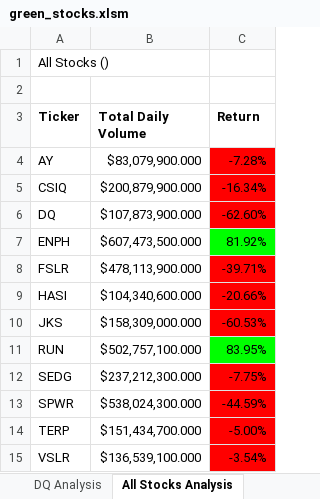
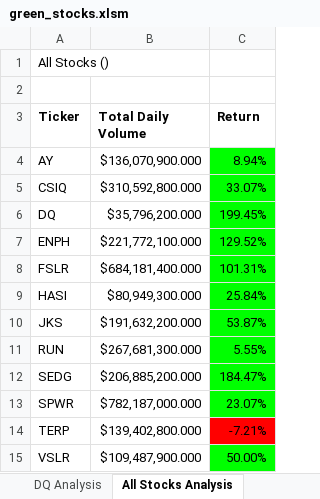
Before and after one commit to sorayafrancois/stock-analysis, an Excel workbook: green_stocks.xlsm, sheet All Stocks Analysis, drawn as a sheet; values as stored, in another font and other column widths than the file's, no borders; charts and pictures not drawn; the diff names each change by its address in the sheet, - before the commit and + after, or states it on an @@ line.

```diff
--- a/green_stocks.xlsm (sheet All Stocks Analysis)
+++ b/green_stocks.xlsm (sheet All Stocks Analysis)
-B4 (Total Daily Volume): $83,079,900.000
+B4 (Total Daily Volume): $136,070,900.000
-C4 (Return): -7.28%
+C4 (Return): 8.94%
-C4:C6 fill: #FF0000
+C4:C6 fill: #00FF00
-B5 (Total Daily Volume): $200,879,900.000
+B5 (Total Daily Volume): $310,592,800.000
-C5 (Return): -16.34%
+C5 (Return): 33.07%
-B6 (Total Daily Volume): $107,873,900.000
+B6 (Total Daily Volume): $35,796,200.000
-C6 (Return): -62.60%
+C6 (Return): 199.45%
-B7 (Total Daily Volume): $607,473,500.000
+B7 (Total Daily Volume): $221,772,100.000
-C7 (Return): 81.92%
+C7 (Return): 129.52%
-B8 (Total Daily Volume): $478,113,900.000
+B8 (Total Daily Volume): $684,181,400.000
-C8 (Return): -39.71%
+C8 (Return): 101.31%
-C8:C10 fill: #FF0000
+C8:C10 fill: #00FF00
-B9 (Total Daily Volume): $104,340,600.000
+B9 (Total Daily Volume): $80,949,300.000
-C9 (Return): -20.66%
+C9 (Return): 25.84%
-B10 (Total Daily Volume): $158,309,000.000
+B10 (Total Daily Volume): $191,632,200.000
-C10 (Return): -60.53%
+C10 (Return): 53.87%
-B11 (Total Daily Volume): $502,757,100.000
+B11 (Total Daily Volume): $267,681,300.000
-C11 (Return): 83.95%
+C11 (Return): 5.55%
-B12 (Total Daily Volume): $237,212,300.000
+B12 (Total Daily Volume): $206,885,200.000
-C12 (Return): -7.75%
+C12 (Return): 184.47%
-C12:C13 fill: #FF0000
+C12:C13 fill: #00FF00
-B13 (Total Daily Volume): $538,024,300.000
+B13 (Total Daily Volume): $782,187,000.000
-C13 (Return): -44.59%
+C13 (Return): 23.07%
-B14 (Total Daily Volume): $151,434,700.000
+B14 (Total Daily Volume): $139,402,800.000
-C14 (Return): -5.00%
+C14 (Return): -7.21%
-B15 (Total Daily Volume): $136,539,100.000
+B15 (Total Daily Volume): $109,487,900.000
-C15 (Return): -3.54%
+C15 (Return): 50.00%
-C15 fill: #FF0000
+C15 fill: #00FF00
```
Also changed, not shown: 1 other file.
